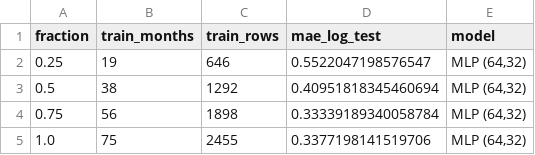
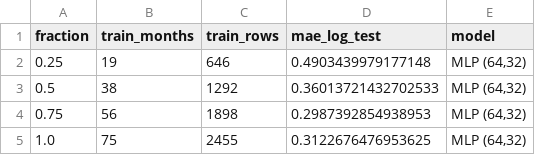
Before and after one commit to haydn-s/thurro-term-project, a CSV file: final-deliverable/model/results/nn/volume_learning_curve.csv, drawn as a sheet.

```diff
--- a/final-deliverable/model/results/nn/volume_learning_curve.csv
+++ b/final-deliverable/model/results/nn/volume_learning_curve.csv
@@ -1,5 +1,5 @@
 fraction,train_months,train_rows,mae_log_test,model
-0.25,19,646,0.5522047198576547,"MLP (64,32)"
-0.5,38,1292,0.40951818345460694,"MLP (64,32)"
-0.75,56,1898,0.33339189340058784,"MLP (64,32)"
-1.0,75,2455,0.3377198141519706,"MLP (64,32)"
+0.25,19,646,0.4903439979177148,"MLP (64,32)"
+0.5,38,1292,0.36013721432702533,"MLP (64,32)"
+0.75,56,1898,0.2987392854938953,"MLP (64,32)"
+1.0,75,2455,0.3122676476953625,"MLP (64,32)"
```
Also changed, not shown: final-deliverable/model/results/nn/volume_by_state.csv, final-deliverable/model/results/nn/volume_fit_diagnostics.csv, 6 other files.
